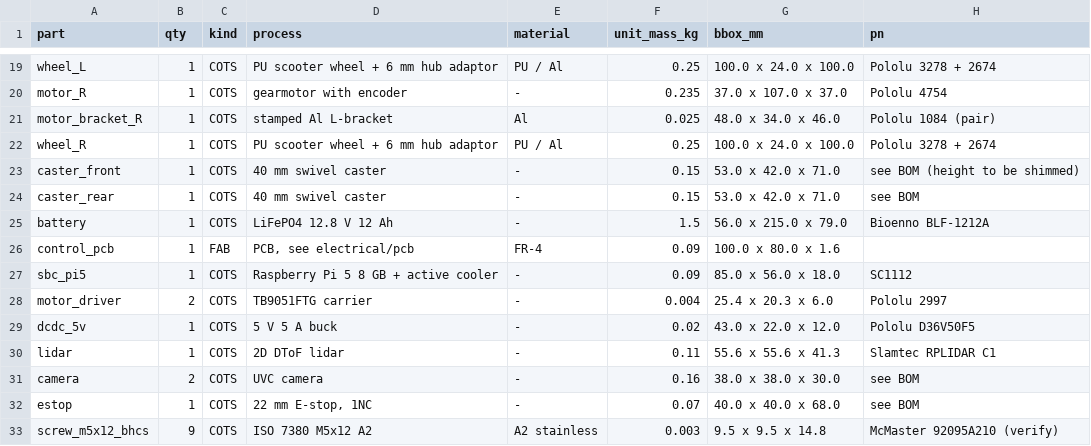
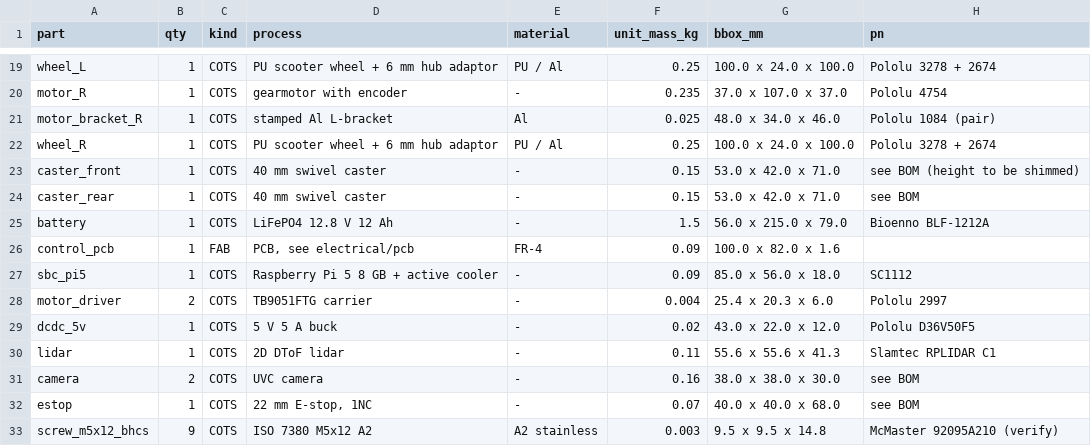
Before and after one commit to shrestharupeshh/ai, a CSV file: agrirover/mechanical/export/cad_parts_list.csv, drawn as a sheet; only a part is shown, gaps mark what is left out.

```diff
--- a/agrirover/mechanical/export/cad_parts_list.csv
+++ b/agrirover/mechanical/export/cad_parts_list.csv
@@ -25,3 +25,3 @@ caster_rear,1,COTS,40 mm swivel caster,-,0.15,53.0 x 42.0 x 71.0,see BOM
 battery,1,COTS,LiFePO4 12.8 V 12 Ah,-,1.5,56.0 x 215.0 x 79.0,Bioenno BLF-1212A
-control_pcb,1,FAB,"PCB, see electrical/pcb",FR-4,0.09,100.0 x 80.0 x 1.6,
+control_pcb,1,FAB,"PCB, see electrical/pcb",FR-4,0.09,100.0 x 82.0 x 1.6,
 sbc_pi5,1,COTS,Raspberry Pi 5 8 GB + active cooler,-,0.09,85.0 x 56.0 x 18.0,SC1112
```
Also changed, not shown: 41 other files.
